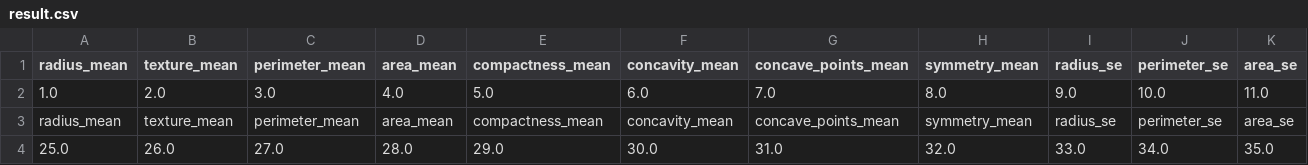
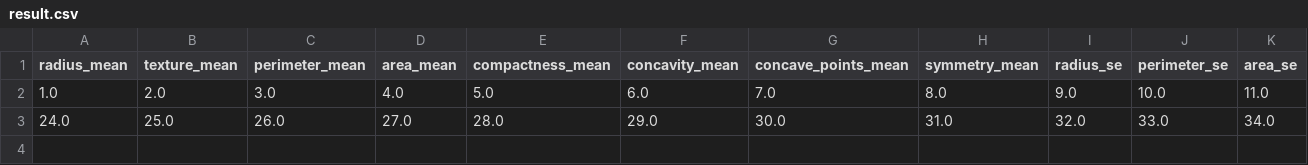
Before and after one commit to kishankrs/Atos_Internship, a CSV file: result.csv, drawn as a sheet; only a part is shown; removed rows and columns are numbered as before the commit, all else as after; rows hold the shown columns only; the diff names each change by its address in the sheet, - before the commit and + after, or states it on an @@ line.

Commit message:
updates

```diff
--- a/result.csv
+++ b/result.csv
-row 3: radius_mean | texture_mean | perimeter_mean | area_mean | compactness_mean | concavity_mean | concave_points_mean | symmetry_mean | radius_se | perimeter_se | area_se
-row 4: 25.0 | 26.0 | 27.0 | 28.0 | 29.0 | 30.0 | 31.0 | 32.0 | 33.0 | 34.0 | 35.0
+row 3: 24.0 | 25.0 | 26.0 | 27.0 | 28.0 | 29.0 | 30.0 | 31.0 | 32.0 | 33.0 | 34.0
```
